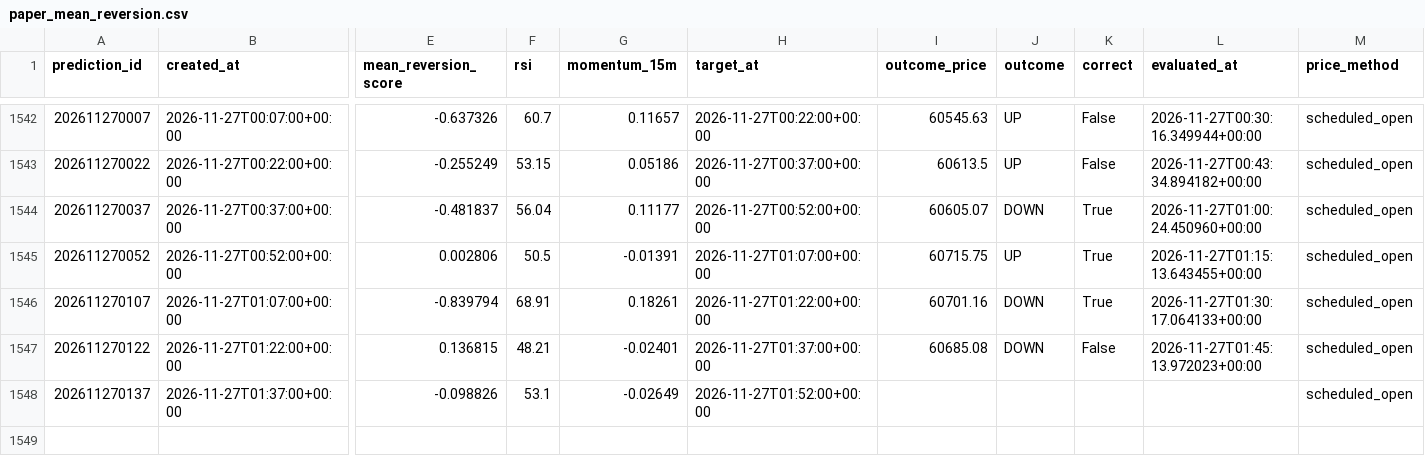
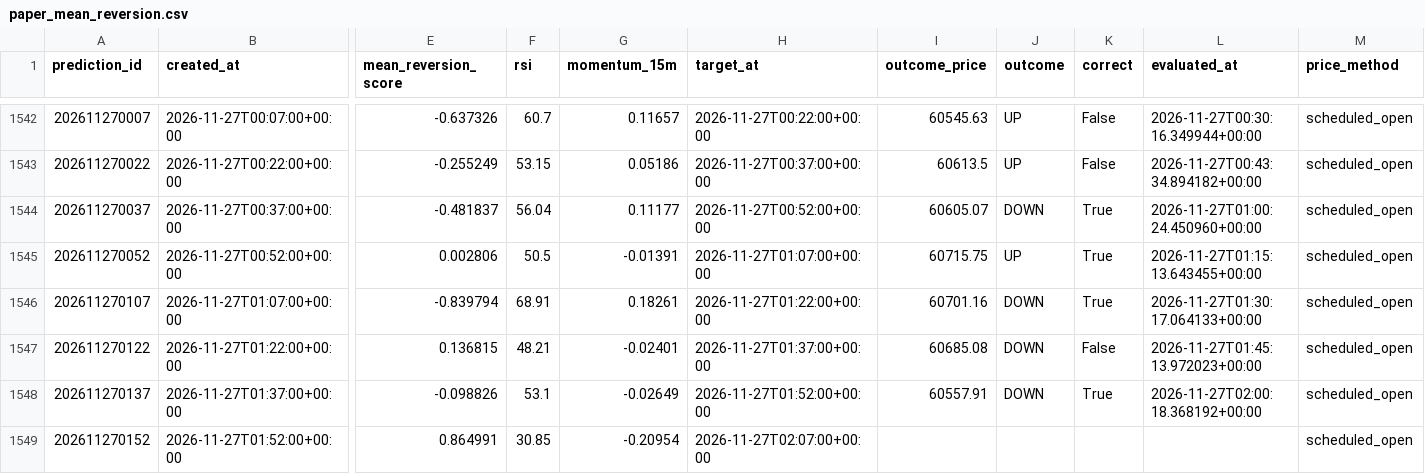
Before and after one commit to UncleJeffaffa/bitcoin-prediction-bot, a CSV file: paper_mean_reversion.csv, drawn as a sheet; only a part is shown, gaps mark what is left out; rows hold the shown columns only; the diff names each change by its address in the sheet, - before the commit and + after, or states it on an @@ line.

```diff
--- a/paper_mean_reversion.csv
+++ b/paper_mean_reversion.csv
-I1548 (outcome_price): (empty)
+I1548 (outcome_price): 60557.91
-J1548 (outcome): (empty)
+J1548 (outcome): DOWN
-K1548 (correct): (empty)
+K1548 (correct): True
-L1548 (evaluated_at): (empty)
+L1548 (evaluated_at): 2026-11-27T02:00:18.368192+00:00
+row 1549: 202611270152 | 2026-11-27T01:52:00+00:00 | 0.864991 | 30.85 | -0.20954 | 2026-11-27T02:07:00+00:00 |  |  |  |  | scheduled_open
```
Also changed, not shown: predictions.csv.
